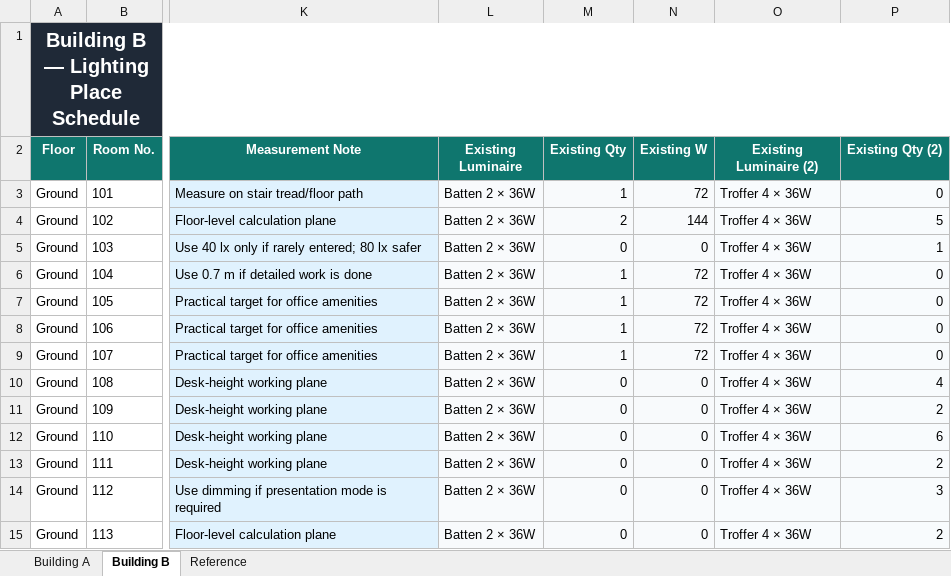
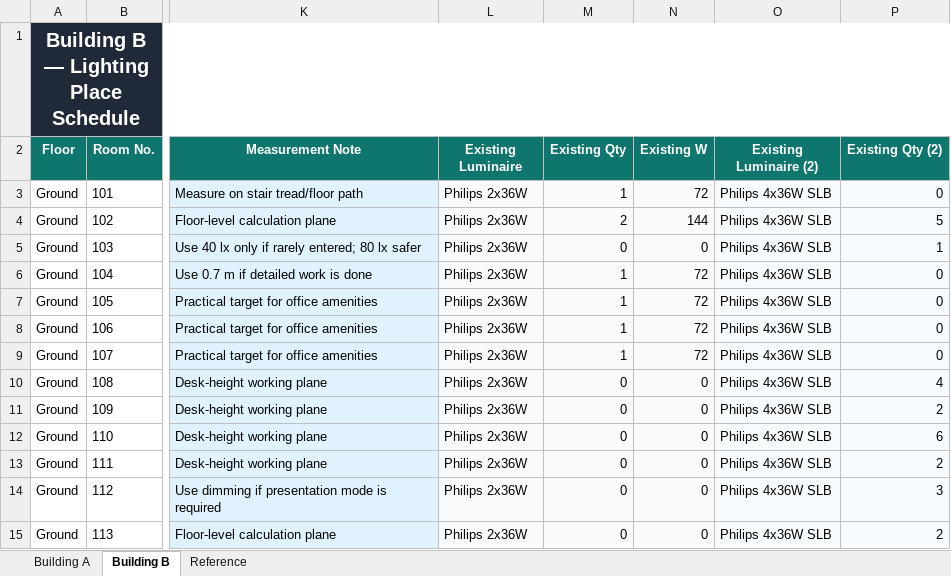
Before and after one commit to Go1denWind/Alpha_Design_17, an Excel workbook: excel/Building A B Lighting New.xlsx, sheet Building B, drawn as a sheet; only a part is shown, gaps mark what is left out; values as stored, in another font and other column widths than the file's, no borders; conditional formats not drawn; the diff covers the shown part only; the diff names each change by its address in the sheet, - before the commit and + after, or states it on an @@ line.

Commit message:
Added building B first floor report and imported values into spreadsheet.

```diff
--- a/excel/Building A B Lighting New.xlsx (sheet Building B)
+++ b/excel/Building A B Lighting New.xlsx (sheet Building B)
-L3:L15 (Existing Luminaire): Batten 2 × 36W
+L3:L15 (Existing Luminaire): Philips 2x36W
-O3:O15 (Existing Luminaire (2)): Troffer 4 × 36W
+O3:O15 (Existing Luminaire (2)): Philips 4x36W SLB
```
Also changed, not shown: 1 added row, 126 edited cells and cell formats elsewhere in this sheet, sheet Building A, formulas that keep their value, 2 other files.
